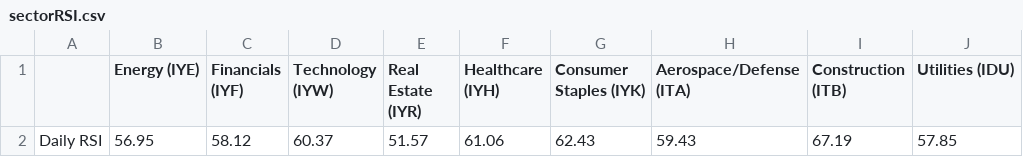
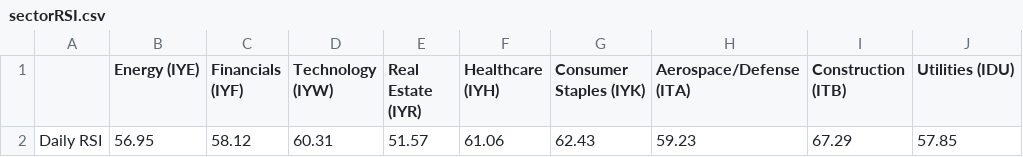
Before and after one commit to swpowell/streamlit-options, a CSV file: data/sectorRSI.csv, drawn as a sheet; only a part is shown; the diff names each change by its address in the sheet, - before the commit and + after, or states it on an @@ line.

Commit message:
RSI update

```diff
--- a/data/sectorRSI.csv
+++ b/data/sectorRSI.csv
-D2 (Technology (IYW)): 60.37
+D2 (Technology (IYW)): 60.31
-H2 (Aerospace/Defense (ITA)): 59.43
+H2 (Aerospace/Defense (ITA)): 59.23
-I2 (Construction (ITB)): 67.19
+I2 (Construction (ITB)): 67.29
```
